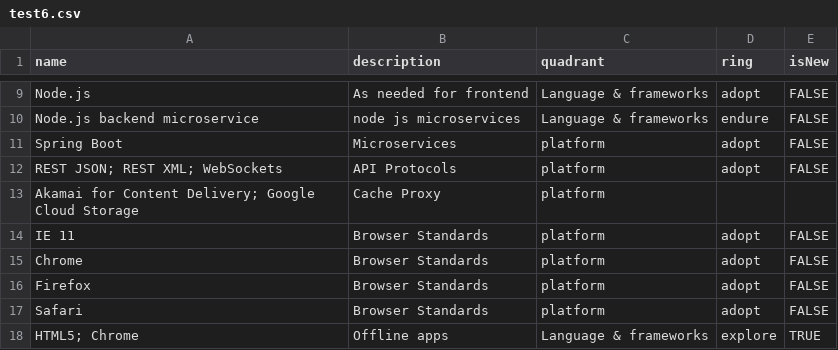
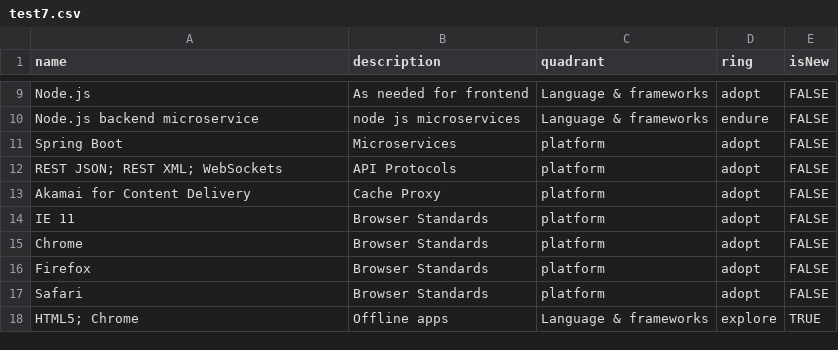
Before and after one commit to kumar385/test, a CSV file: test7.csv (was test6.csv), drawn as a sheet; only a part is shown, gaps mark what is left out.

Commit message:
Update and rename test6.csv to test7.csv

```diff
--- a/test6.csv
+++ b/test7.csv
@@ -13,3 +13,3 @@ Spring Boot,Microservices,platform,adopt,FALSE
 REST JSON; REST XML; WebSockets,API Protocols,platform,adopt,FALSE
-Akamai for Content Delivery; Google Cloud Storage,Cache Proxy,platform,,
+Akamai for Content Delivery,Cache Proxy,platform,adopt,FALSE
 IE 11,Browser Standards,platform,adopt,FALSE
```
